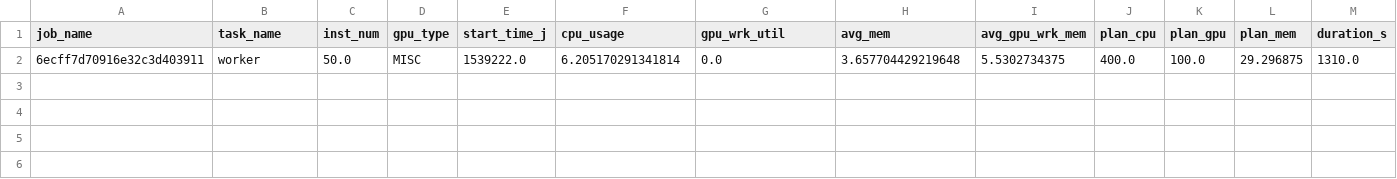
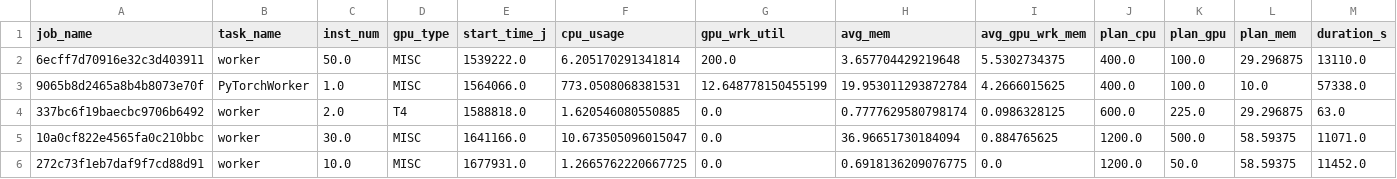
Before and after one commit to chenhailiang15/HyperWeave, a CSV file: dataset/cluster_exp_data/ali_trace_job_info.csv, drawn as a sheet.

```diff
--- a/dataset/cluster_exp_data/ali_trace_job_info.csv
+++ b/dataset/cluster_exp_data/ali_trace_job_info.csv
@@ -1,2 +1,6 @@
 job_name,task_name,inst_num,gpu_type,start_time_j,cpu_usage,gpu_wrk_util,avg_mem,avg_gpu_wrk_mem,plan_cpu,plan_gpu,plan_mem,duration_s
-6ecff7d70916e32c3d403911,worker,50.0,MISC,1539222.0,6.205170291341814,0.0,3.657704429219648,5.5302734375,400.0,100.0,29.296875,1310.0
+6ecff7d70916e32c3d403911,worker,50.0,MISC,1539222.0,6.205170291341814,200.0,3.657704429219648,5.5302734375,400.0,100.0,29.296875,13110.0
+9065b8d2465a8b4b8073e70f,PyTorchWorker,1.0,MISC,1564066.0,773.0508068381531,12.648778150455199,19.953011293872784,4.2666015625,400.0,100.0,10.0,57338.0
+337bc6f19baecbc9706b6492,worker,2.0,T4,1588818.0,1.620546080550885,0.0,0.7777629580798174,0.0986328125,600.0,225.0,29.296875,63.0
+10a0cf822e4565fa0c210bbc,worker,30.0,MISC,1641166.0,10.673505096015047,0.0,36.96651730184094,0.884765625,1200.0,500.0,58.59375,11071.0
+272c73f1eb7daf9f7cd88d91,worker,10.0,MISC,1677931.0,1.2665762220667725,0.0,0.6918136209076775,0.0,1200.0,50.0,58.59375,11452.0
```
Also changed, not shown: 9 other files.
